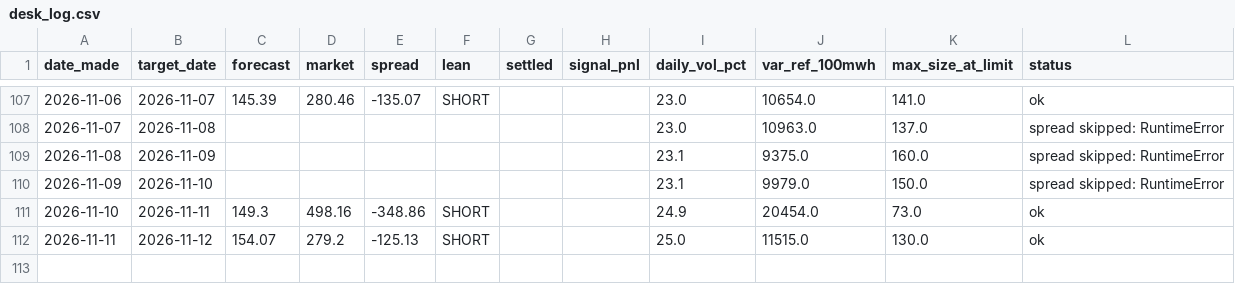
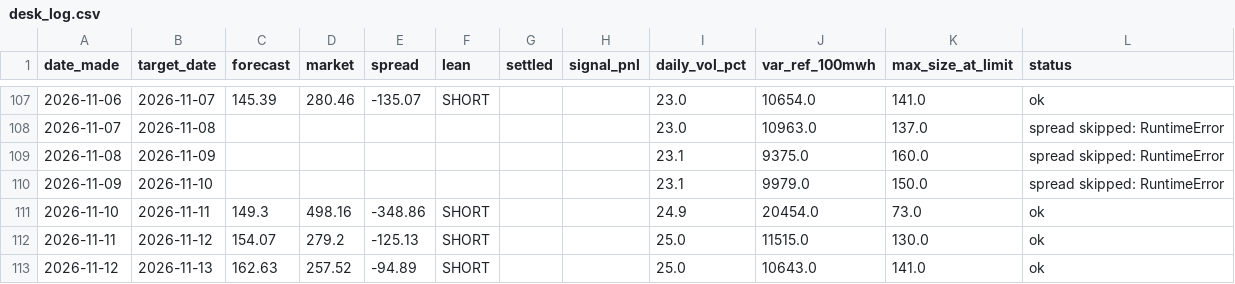
Before and after one commit to Evanssdas/gb-desk-report, a CSV file: desk_log.csv, drawn as a sheet; only a part is shown, gaps mark what is left out.

```diff
--- a/desk_log.csv
+++ b/desk_log.csv
@@ -112 +112,2 @@ date_made,target_date,forecast,market,spread,lean,settled,signal_pnl,daily_vol_p
 2026-11-11,2026-11-12,154.07,279.2,-125.13,SHORT,,,25.0,11515.0,130.0,ok
+2026-11-12,2026-11-13,162.63,257.52,-94.89,SHORT,,,25.0,10643.0,141.0,ok
```
Also changed, not shown: 2 other files.
